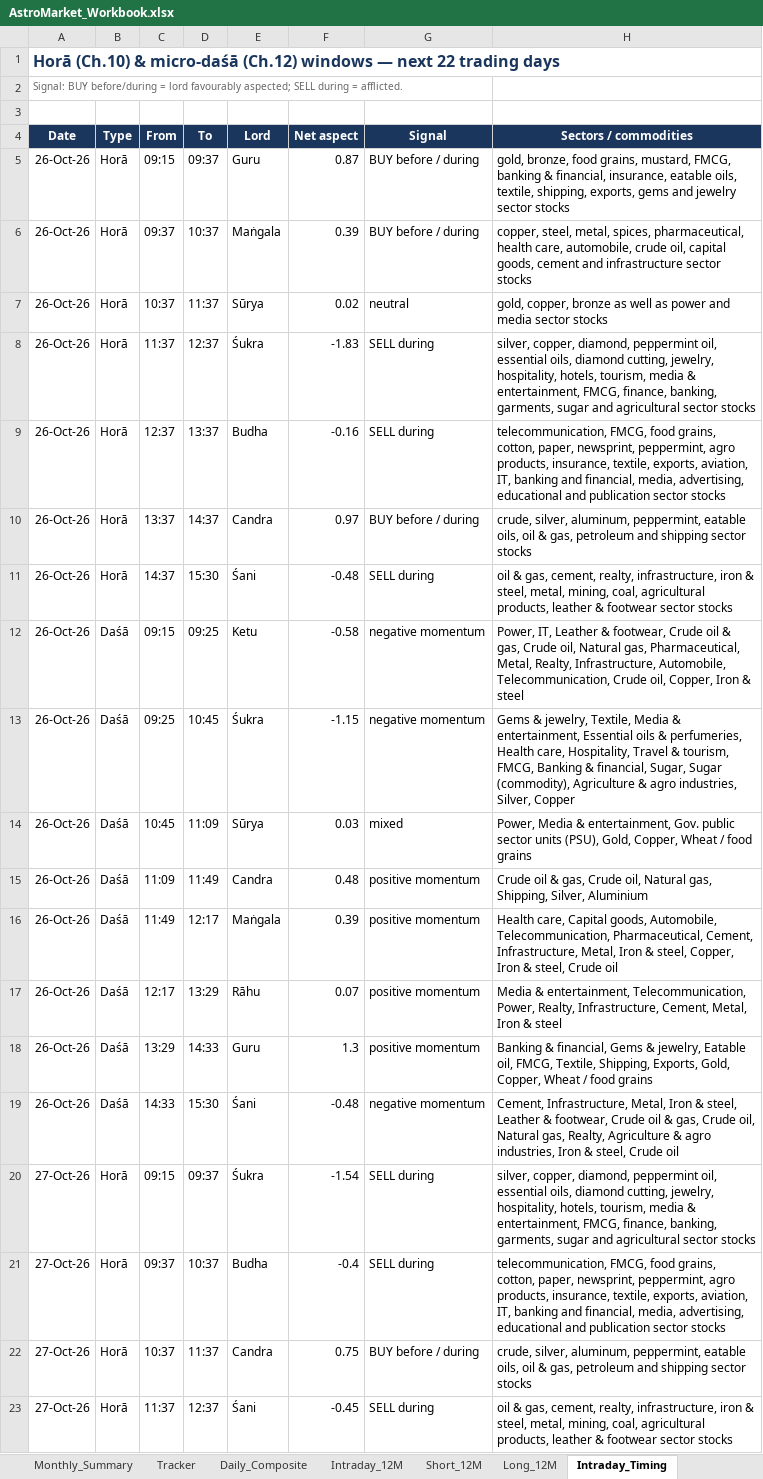
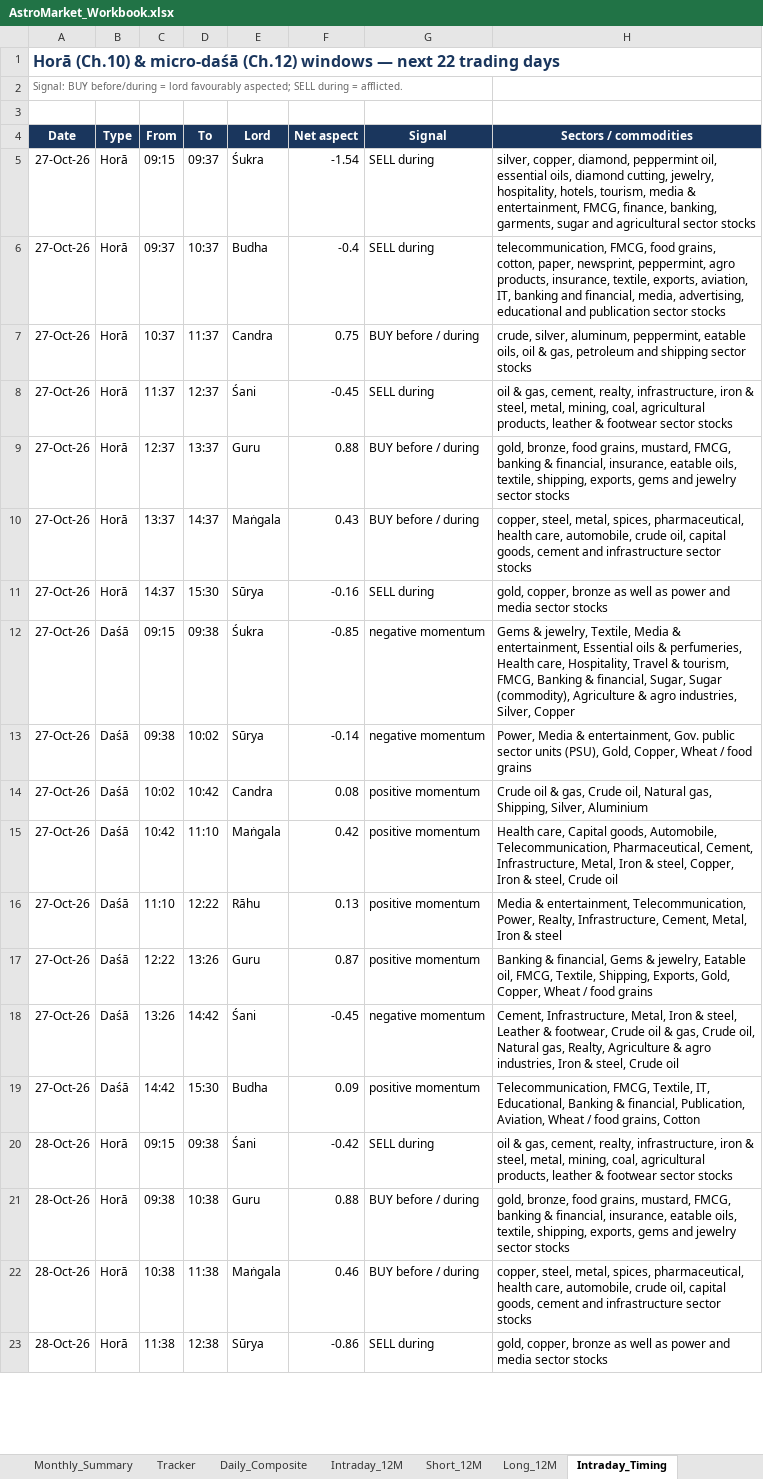
Before and after one commit to vnkthere2u/Astro, an Excel workbook: AstroMarket_Workbook.xlsx, sheet Intraday_Timing, drawn as a sheet; only a part is shown; the shorter side is filled out with more unchanged rows; values as stored, in another font and other column widths than the file's, no borders; conditional formats not drawn; removed rows and columns are numbered as before the commit, all else as after; the diff covers the shown part only; the diff names each change by its address in the sheet, - before the commit and + after, or states it on an @@ line.

```diff
--- a/AstroMarket_Workbook.xlsx (sheet Intraday_Timing)
+++ b/AstroMarket_Workbook.xlsx (sheet Intraday_Timing)
-row 5: 26-Oct-26 | Horā | 09:15 | 09:37 | Guru | 0.87 | BUY before / during | gold, bronze, food grains, mustard, FMCG, banking & financial, insurance, eatable oils, textile, shipping, exports, gems and jewelry sector stocks
-row 6: 26-Oct-26 | Horā | 09:37 | 10:37 | Maṅgala | 0.39 | BUY before / during | copper, steel, metal, spices, pharmaceutical, health care, automobile, crude oil, capital goods, cement and infrastructure sector stocks
-row 7: 26-Oct-26 | Horā | 10:37 | 11:37 | Sūrya | 0.02 | neutral | gold, copper, bronze as well as power and media sector stocks
-row 8: 26-Oct-26 | Horā | 11:37 | 12:37 | Śukra | -1.83 | SELL during | silver, copper, diamond, peppermint oil, essential oils, diamond cutting, jewelry, hospitality, hotels, tourism, media & entertainment, FMCG, finance, banking, garments, sugar and agricultural sector stocks
-row 9: 26-Oct-26 | Horā | 12:37 | 13:37 | Budha | -0.16 | SELL during | telecommunication, FMCG, food grains, cotton, paper, newsprint, peppermint, agro products, insurance, textile, exports, aviation, IT, banking and financial, media, advertising, educational and publication sector stocks
-row 10: 26-Oct-26 | Horā | 13:37 | 14:37 | Candra | 0.97 | BUY before / during | crude, silver, aluminum, peppermint, eatable oils, oil & gas, petroleum and shipping sector stocks
-row 11: 26-Oct-26 | Horā | 14:37 | 15:30 | Śani | -0.48 | SELL during | oil & gas, cement, realty, infrastructure, iron & steel, metal, mining, coal, agricultural products, leather & footwear sector stocks
-row 12: 26-Oct-26 | Daśā | 09:15 | 09:25 | Ketu | -0.58 | negative momentum | Power, IT, Leather & footwear, Crude oil & gas, Crude oil, Natural gas, Pharmaceutical, Metal, Realty, Infrastructure, Automobile, Telecommunication, Crude oil, Copper, Iron & steel
-row 13: 26-Oct-26 | Daśā | 09:25 | 10:45 | Śukra | -1.15 | negative momentum | Gems & jewelry, Textile, Media & entertainment, Essential oils & perfumeries, Health care, Hospitality, Travel & tourism, FMCG, Banking & financial, Sugar, Sugar (commodity), Agriculture & agro industries, Silver, Copper
-row 14: 26-Oct-26 | Daśā | 10:45 | 11:09 | Sūrya | 0.03 | mixed | Power, Media & entertainment, Gov. public sector units (PSU), Gold, Copper, Wheat / food grains
-row 15: 26-Oct-26 | Daśā | 11:09 | 11:49 | Candra | 0.48 | positive momentum | Crude oil & gas, Crude oil, Natural gas, Shipping, Silver, Aluminium
-row 16: 26-Oct-26 | Daśā | 11:49 | 12:17 | Maṅgala | 0.39 | positive momentum | Health care, Capital goods, Automobile, Telecommunication, Pharmaceutical, Cement, Infrastructure, Metal, Iron & steel, Copper, Iron & steel, Crude oil
-row 17: 26-Oct-26 | Daśā | 12:17 | 13:29 | Rāhu | 0.07 | positive momentum | Media & entertainment, Telecommunication, Power, Realty, Infrastructure, Cement, Metal, Iron & steel
-row 18: 26-Oct-26 | Daśā | 13:29 | 14:33 | Guru | 1.3 | positive momentum | Banking & financial, Gems & jewelry, Eatable oil, FMCG, Textile, Shipping, Exports, Gold, Copper, Wheat / food grains
-row 19: 26-Oct-26 | Daśā | 14:33 | 15:30 | Śani | -0.48 | negative momentum | Cement, Infrastructure, Metal, Iron & steel, Leather & footwear, Crude oil & gas, Crude oil, Natural gas, Realty, Agriculture & agro industries, Iron & steel, Crude oil
```
Also changed, not shown: 15 added rows elsewhere in this sheet, sheet Tracker, sheet Long_12M, sheet Daily_Composite, sheet Short_12M, sheet Monthly_Summary, sheet Grid_12M, 7 more sheets, 16 other files.
